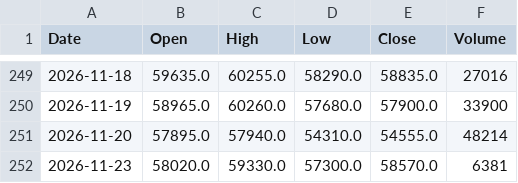
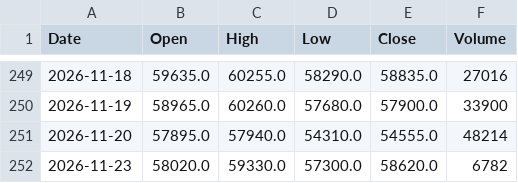
Before and after one commit to konikoni724/stock-data, a CSV file: data/market/nikkei_futures.csv, drawn as a sheet; only a part is shown, gaps mark what is left out.

```diff
--- a/data/market/nikkei_futures.csv
+++ b/data/market/nikkei_futures.csv
@@ -251,2 +251,2 @@ Date,Open,High,Low,Close,Volume
 2026-11-20,57895.0,57940.0,54310.0,54555.0,48214
-2026-11-23,58020.0,59330.0,57300.0,58570.0,6381
+2026-11-23,58020.0,59330.0,57300.0,58620.0,6782
```
Also changed, not shown: data/market/usdjpy.csv, 2 other files.
